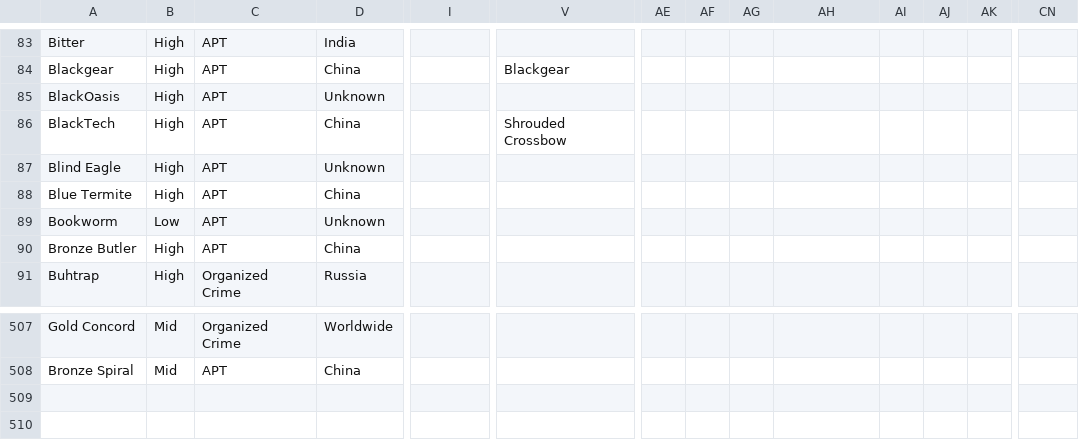
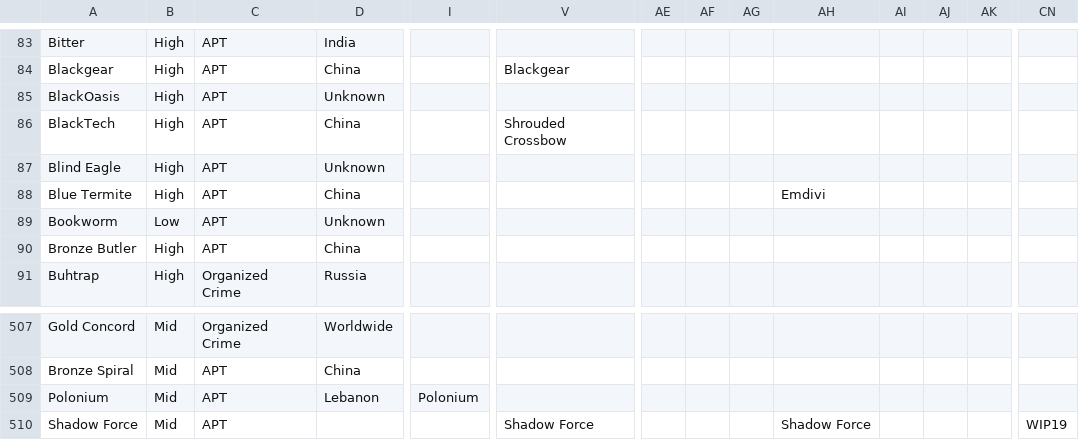
Before and after one commit to StrangerealIntel/EternalLiberty, a CSV file: EternalLiberty.csv, drawn as a sheet; only a part is shown, gaps mark what is left out; rows hold the shown columns only; the diff names each change by its address in the sheet, - before the commit and + after, or states it on an @@ line.

Commit message:
Update EternalLiberty.csv

```diff
--- a/EternalLiberty.csv
+++ b/EternalLiberty.csv
-AH88: (empty)
+AH88: Emdivi
+row 509: Polonium | Mid | APT | Lebanon | Polonium
+row 510: Shadow Force | Mid | APT |  |  | Shadow Force |  |  |  | Shadow Force |  |  |  | WIP19
```
